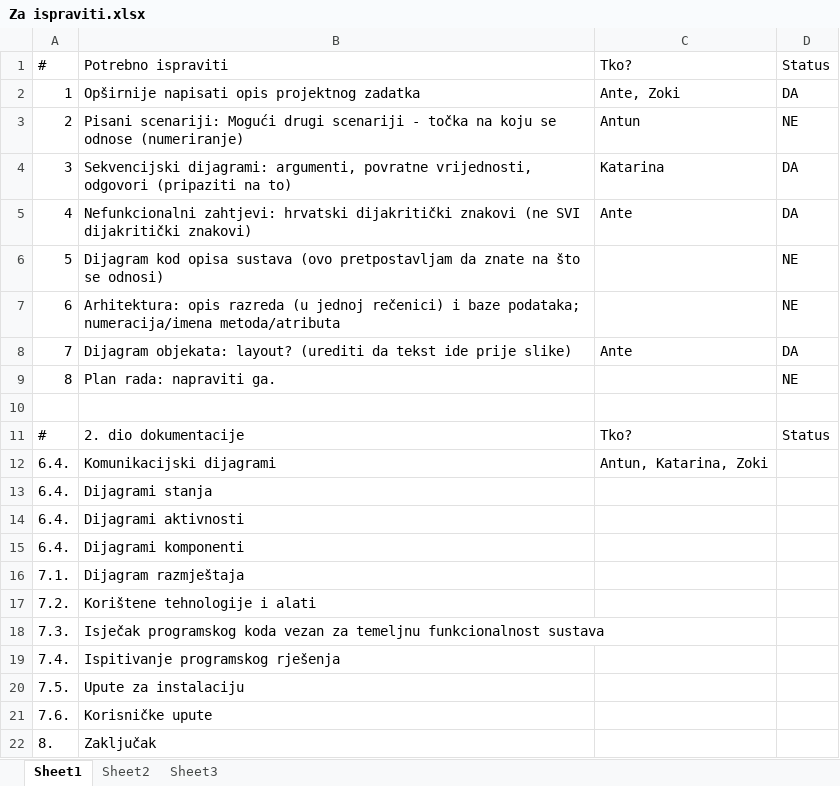
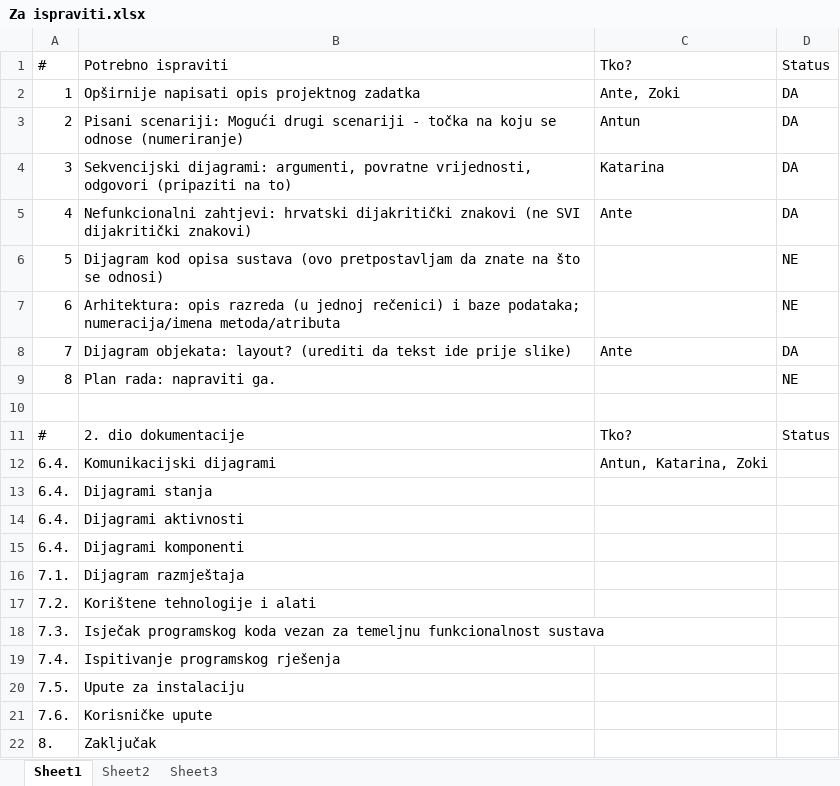
Before and after one commit to igrgurina/ParkingGaraza, an Excel workbook: DOKUMENTACIJE/Za ispraviti.xlsx, sheet Sheet1, drawn as a sheet; values as stored, in another font and other column widths than the file's, no borders; conditional formats and table styles not drawn; the diff names each change by its address in the sheet, - before the commit and + after, or states it on an @@ line.

```diff
--- a/DOKUMENTACIJE/Za ispraviti.xlsx (sheet Sheet1)
+++ b/DOKUMENTACIJE/Za ispraviti.xlsx (sheet Sheet1)
-D3: NE
+D3: DA
```
Also changed, not shown: 1 other file.
